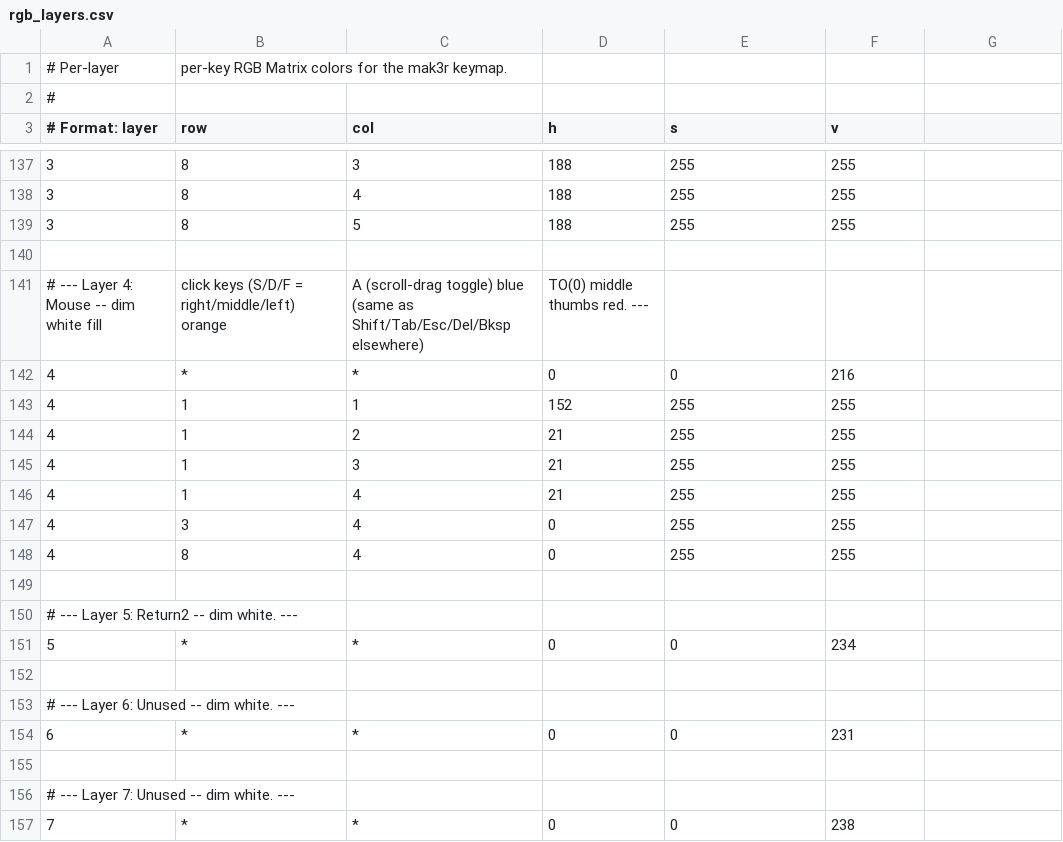
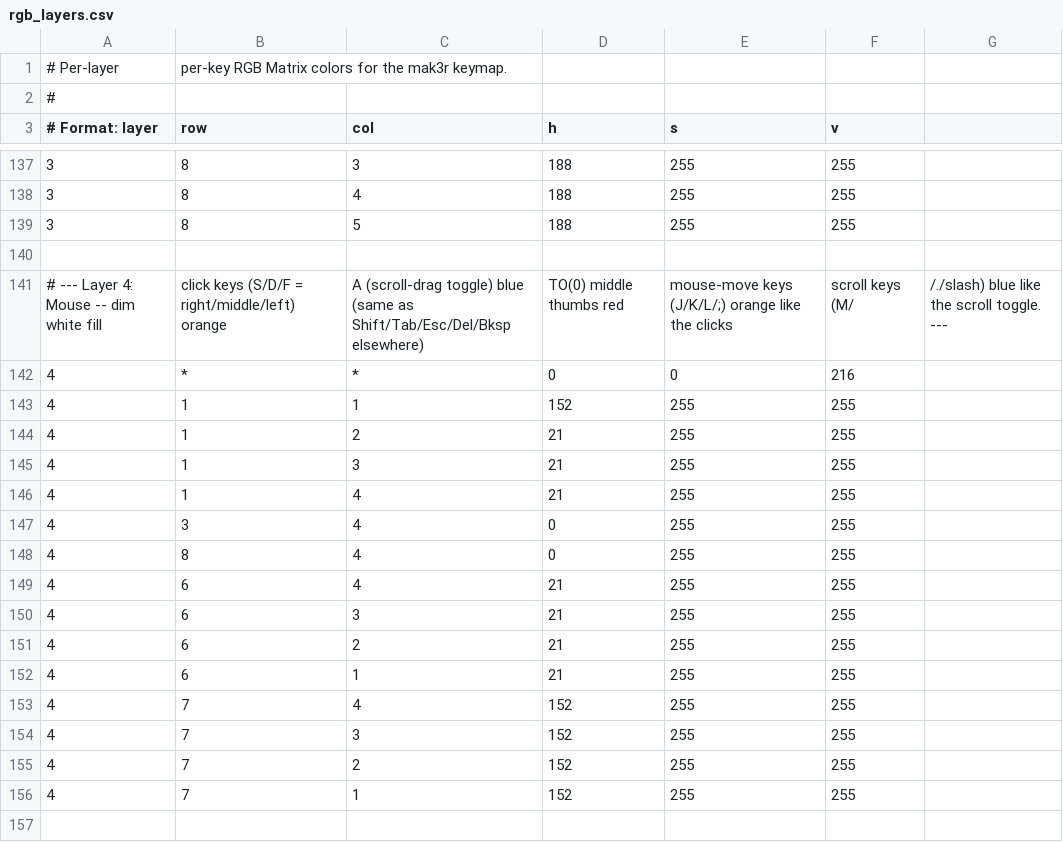
Before and after one commit to mak3r/halcyon-corne, a CSV file: keyboards/splitkb/halcyon/corne/keymaps/mak3r/rgb_layers.csv, drawn as a sheet; only a part is shown, gaps mark what is left out; the shorter side is filled out with more unchanged rows; the diff names each change by its address in the sheet, - before the commit and + after, or states it on an @@ line.

```diff
--- a/keyboards/splitkb/halcyon/corne/keymaps/mak3r/rgb_layers.csv
+++ b/keyboards/splitkb/halcyon/corne/keymaps/mak3r/rgb_layers.csv
-D141 (h): TO(0) middle thumbs red. ---
+D141 (h): TO(0) middle thumbs red
-E141 (s): (empty)
+E141 (s): mouse-move keys (J/K/L/;) orange like the clicks
-F141 (v): (empty)
+F141 (v): scroll keys (M/
-G141: (empty)
+G141: /./slash) blue like the scroll toggle. ---
+row 149: 4 | 6 | 4 | 21 | 255 | 255
+row 150: 4 | 6 | 3 | 21 | 255 | 255
+row 151: 4 | 6 | 2 | 21 | 255 | 255
+row 152: 4 | 6 | 1 | 21 | 255 | 255
+row 153: 4 | 7 | 4 | 152 | 255 | 255
+row 154: 4 | 7 | 3 | 152 | 255 | 255
+row 155: 4 | 7 | 2 | 152 | 255 | 255
+row 156: 4 | 7 | 1 | 152 | 255 | 255
```
Also changed, not shown: 3 other files.
